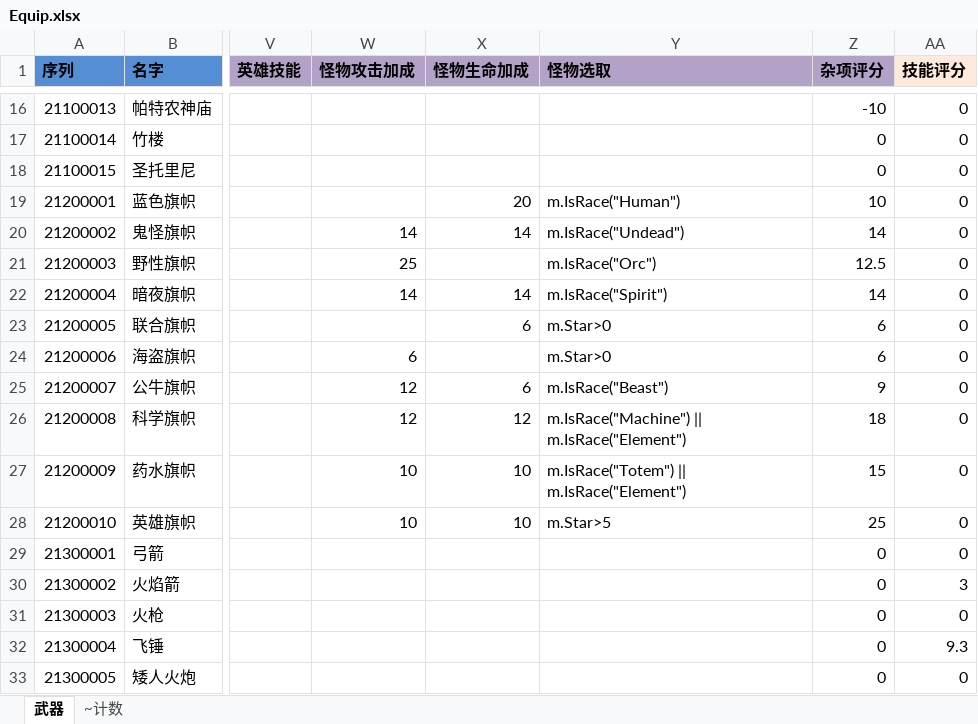
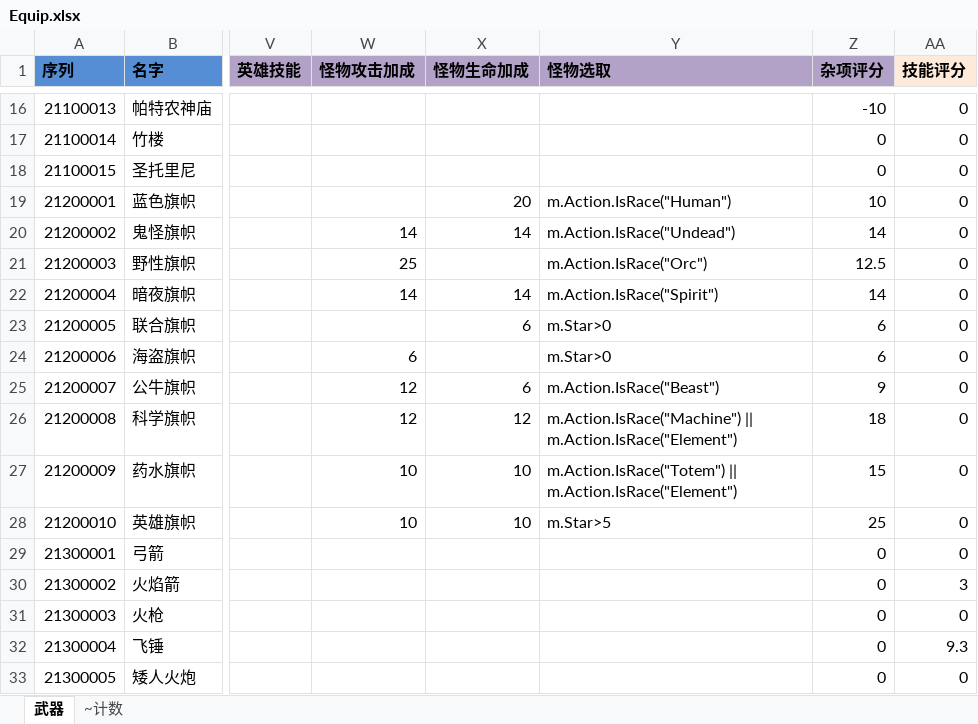
Before and after one commit to realeternia/TOMClassic, an Excel workbook: ConfigData/Xlsx/Equip.xlsx, sheet 武器, drawn as a sheet; only a part is shown, gaps mark what is left out; values as stored, in another font and other column widths than the file's, no borders; conditional formats and table styles not drawn; the diff names each change by its address in the sheet, - before the commit and + after, or states it on an @@ line.

```diff
--- a/ConfigData/Xlsx/Equip.xlsx (sheet 武器)
+++ b/ConfigData/Xlsx/Equip.xlsx (sheet 武器)
-Y19 (怪物选取): m.IsRace("Human")
+Y19 (怪物选取): m.Action.IsRace("Human")
-Y20 (怪物选取): m.IsRace("Undead")
+Y20 (怪物选取): m.Action.IsRace("Undead")
-Y21 (怪物选取): m.IsRace("Orc")
+Y21 (怪物选取): m.Action.IsRace("Orc")
-Y22 (怪物选取): m.IsRace("Spirit")
+Y22 (怪物选取): m.Action.IsRace("Spirit")
-Y25 (怪物选取): m.IsRace("Beast")
+Y25 (怪物选取): m.Action.IsRace("Beast")
-Y26 (怪物选取): m.IsRace("Machine") || m.IsRace("Element")
+Y26 (怪物选取): m.Action.IsRace("Machine") || m.Action.IsRace("Element")
-Y27 (怪物选取): m.IsRace("Totem") || m.IsRace("Element")
+Y27 (怪物选取): m.Action.IsRace("Totem") || m.Action.IsRace("Element")
```
Also changed, not shown: ConfigData/Xlsx/Skill.xlsx, ConfigData/Xlsx/Spell.xlsx, 13 other files.
